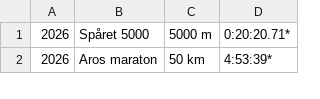
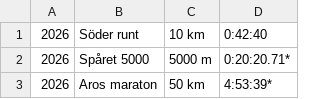
Before and after one commit to xlsrln/lopp, a CSV file: resultat.csv, drawn as a sheet; only a part is shown; the diff names each change by its address in the sheet, - before the commit and + after, or states it on an @@ line.

Commit message:
Update resultat.csv

```diff
--- a/resultat.csv
+++ b/resultat.csv
+row 1: 2026 | Söder runt | 10 km | 0:42:40
```
